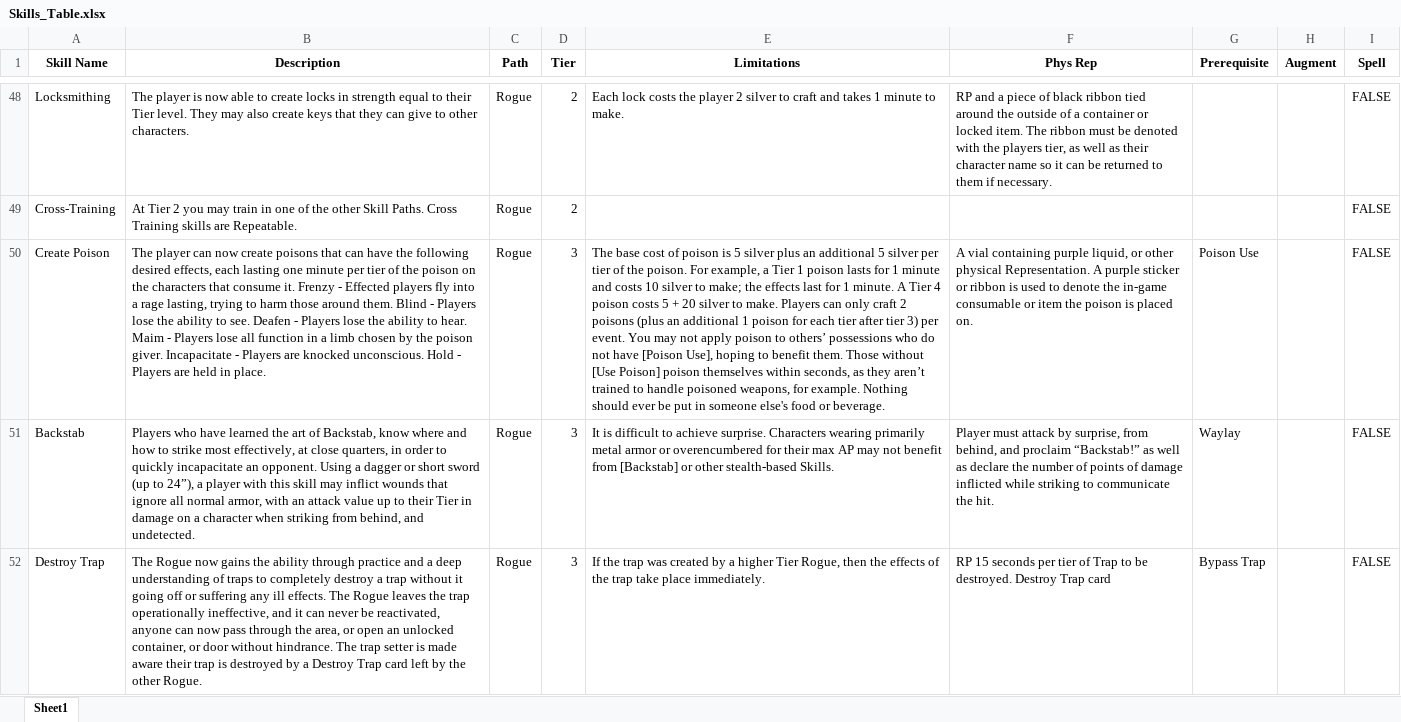
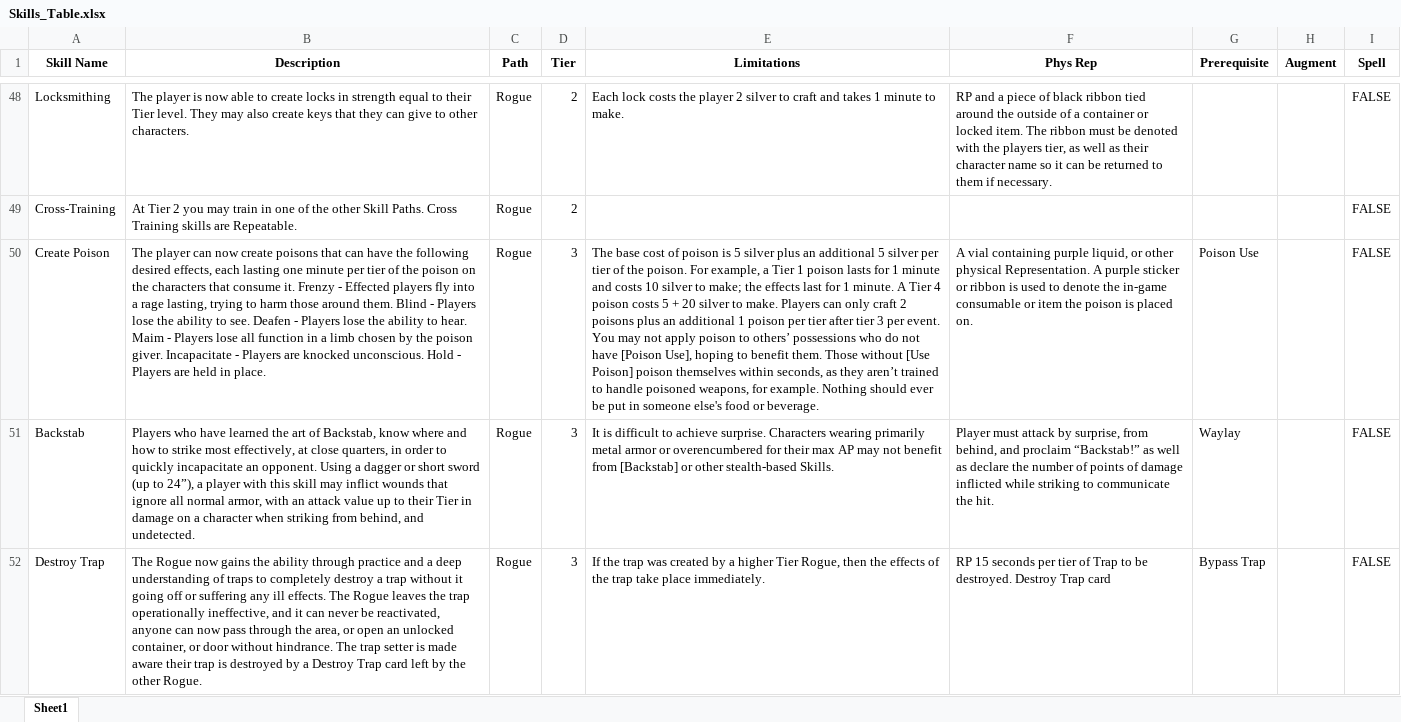
Before and after one commit to ntdens/la-character-sheet, an Excel workbook: Skills_Table.xlsx, sheet Sheet1, drawn as a sheet; only a part is shown, gaps mark what is left out; values as stored, in another font and other column widths than the file's, no borders; the diff names each change by its address in the sheet, - before the commit and + after, or states it on an @@ line.

Commit message:
adding skill use calc

```diff
--- a/Skills_Table.xlsx (sheet Sheet1)
+++ b/Skills_Table.xlsx (sheet Sheet1)
-E50 (Limitations): …2 poisons (plus an additional 1 poison for each tier after tier 3) per event.…
+E50 (Limitations): …2 poisons plus an additional 1 poison per tier after tier 3 per event.…
```
Also changed, not shown: 5 other files.
